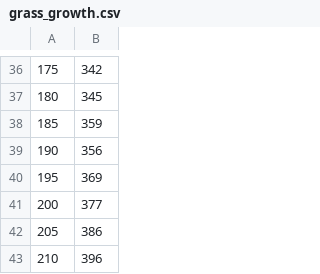
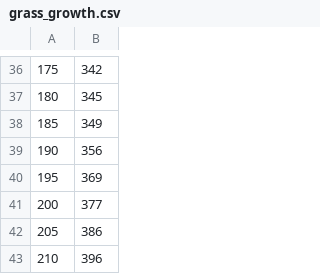
Before and after one commit to ELFREELAND/minecraft_sheep, a CSV file: grass_growth/grass_growth.csv, drawn as a sheet; only a part is shown, gaps mark what is left out.

Commit message:
add gitignore, begin grass growth notebook
also fixed a boo boo in grass growth data

```diff
--- a/grass_growth/grass_growth.csv
+++ b/grass_growth/grass_growth.csv
@@ -37,3 +37,3 @@
 180,345
-185,359
+185,349
 190,356
```
Also changed, not shown: 2 other files.
